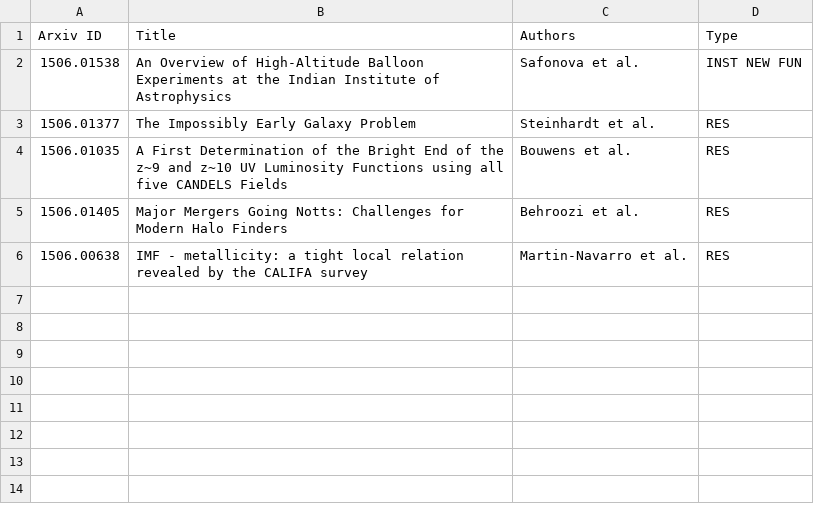
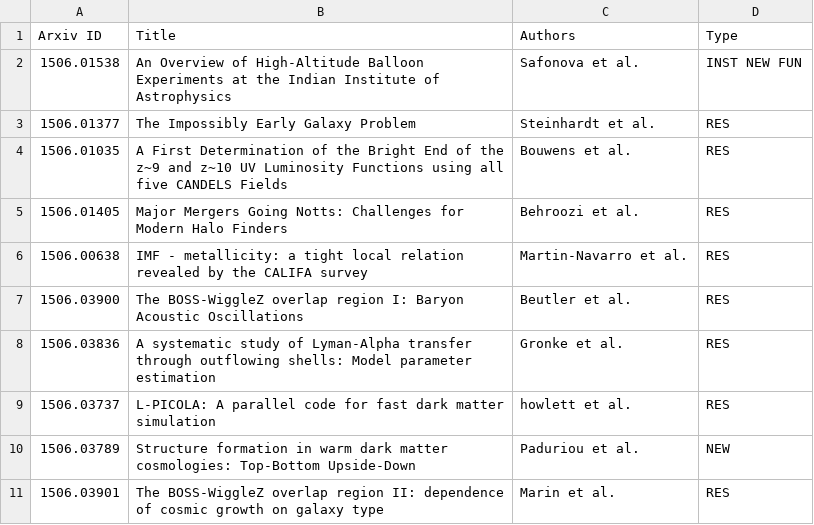
Before and after one commit to forero/arXiv, a CSV file: 2015/June.csv, drawn as a sheet; the diff names each change by its address in the sheet, - before the commit and + after, or states it on an @@ line.

Commit message:
15

```diff
--- a/2015/June.csv
+++ b/2015/June.csv
+row 7: 1506.03900 | The BOSS-WiggleZ overlap region I: Baryon Acoustic Oscillations | Beutler et al. | RES
+row 8: 1506.03836 | A systematic study of Lyman-Alpha transfer through outflowing shells: Model parameter estimation | Gronke et al. | RES
+row 9: 1506.03737 | L-PICOLA: A parallel code for fast dark matter simulation | howlett et al. | RES
+row 10: 1506.03789 | Structure formation in warm dark matter cosmologies: Top-Bottom Upside-Down | Paduriou et al. | NEW
+row 11: 1506.03901 | The BOSS-WiggleZ overlap region II: dependence of cosmic growth on galaxy type | Marin et al. | RES
```
